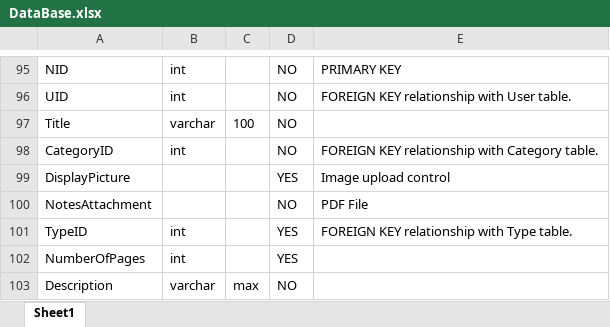
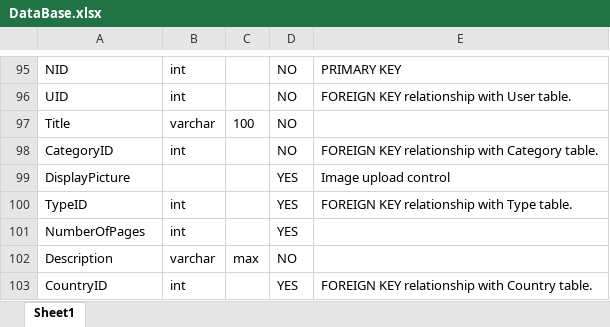
Before and after one commit to Yagnik-Gohil/NoteMarketPlaceHTML, an Excel workbook: Database/DataBase.xlsx, sheet Sheet1, drawn as a sheet; only a part is shown, gaps mark what is left out; the shorter side is filled out with more unchanged rows; values as stored, in another font and other column widths than the file's, no borders; the diff names each change by its address in the sheet, - before the commit and + after, or states it on an @@ line.

Commit message:
Database Updated

```diff
--- a/Database/DataBase.xlsx (sheet Sheet1)
+++ b/Database/DataBase.xlsx (sheet Sheet1)
-row 100: NotesAttachment |  |  | NO | PDF File
```
Also changed, not shown: 1 other file.
